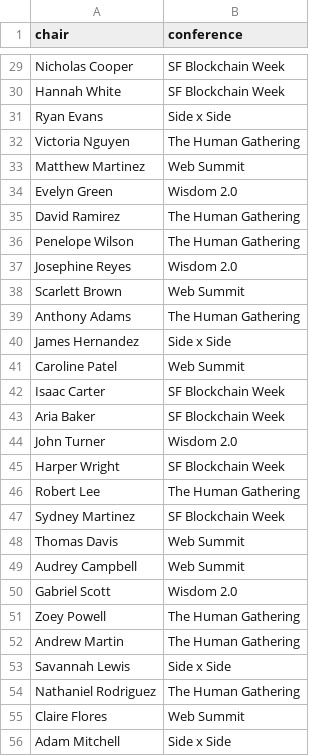
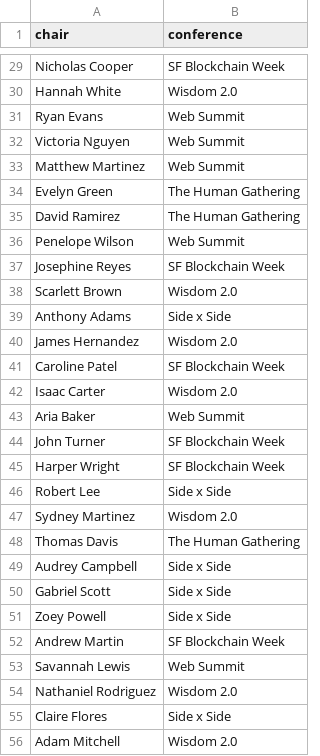
Before and after one commit to gabozarate14/SDM-Lab3-KnowledgeGraphs-ABOX, a CSV file: data/belongs_to_conference.csv, drawn as a sheet; only a part is shown, gaps mark what is left out; the diff covers the shown part only; the diff names each change by its address in the sheet, - before the commit and + after, or states it on an @@ line.

```diff
--- a/data/belongs_to_conference.csv
+++ b/data/belongs_to_conference.csv
-B30 (conference): SF Blockchain Week
+B30 (conference): Wisdom 2.0
-B31 (conference): Side x Side
+B31 (conference): Web Summit
-B32 (conference): The Human Gathering
+B32 (conference): Web Summit
-B34 (conference): Wisdom 2.0
+B34 (conference): The Human Gathering
-B36 (conference): The Human Gathering
+B36 (conference): Web Summit
-B37 (conference): Wisdom 2.0
+B37 (conference): SF Blockchain Week
-B38 (conference): Web Summit
+B38 (conference): Wisdom 2.0
-B39 (conference): The Human Gathering
+B39 (conference): Side x Side
-B40 (conference): Side x Side
+B40 (conference): Wisdom 2.0
-B41 (conference): Web Summit
+B41 (conference): SF Blockchain Week
-B42 (conference): SF Blockchain Week
+B42 (conference): Wisdom 2.0
-B43 (conference): SF Blockchain Week
+B43 (conference): Web Summit
-B44 (conference): Wisdom 2.0
+B44 (conference): SF Blockchain Week
-B46 (conference): The Human Gathering
+B46 (conference): Side x Side
-B47 (conference): SF Blockchain Week
+B47 (conference): Wisdom 2.0
-B48 (conference): Web Summit
+B48 (conference): The Human Gathering
-B49 (conference): Web Summit
+B49 (conference): Side x Side
-B50 (conference): Wisdom 2.0
+B50 (conference): Side x Side
-B51 (conference): The Human Gathering
+B51 (conference): Side x Side
-B52 (conference): The Human Gathering
+B52 (conference): SF Blockchain Week
-B53 (conference): Side x Side
+B53 (conference): Web Summit
-B54 (conference): The Human Gathering
+B54 (conference): Wisdom 2.0
-B55 (conference): Web Summit
+B55 (conference): Side x Side
-B56 (conference): Side x Side
+B56 (conference): Wisdom 2.0
```
Also changed, not shown: 37 edited cells elsewhere in this file, data/area.csv, data/belongs_to_journal.csv, 8 other files.
